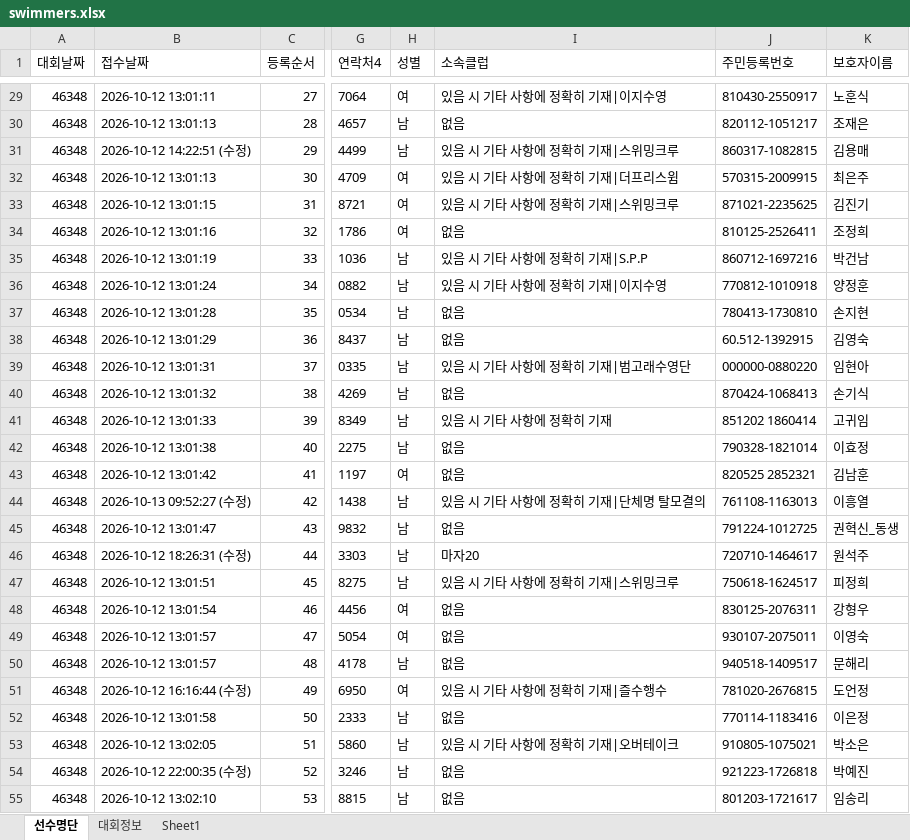
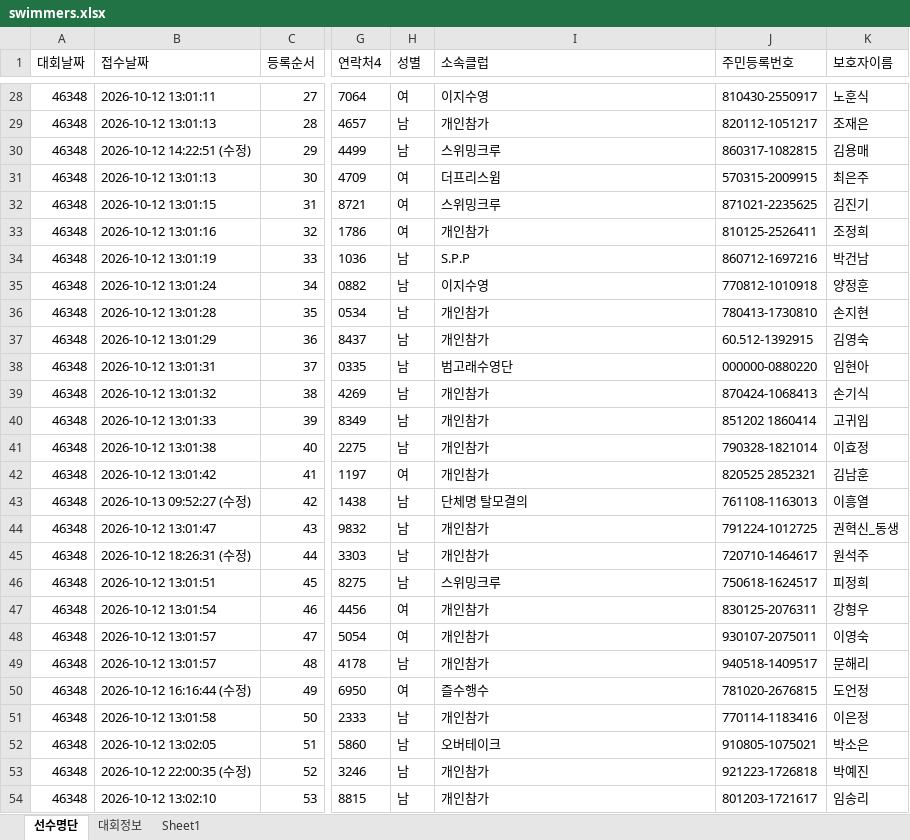
Before and after one commit to jman7715/swim_test, an Excel workbook: swimmers.xlsx, sheet 선수명단, drawn as a sheet; only a part is shown, gaps mark what is left out; values as stored, in another font and other column widths than the file's, no borders; addresses are those after the commit; the diff covers the shown part only; the diff names each change by its address in the sheet, - before the commit and + after, or states it on an @@ line.

```diff
--- a/swimmers.xlsx (sheet 선수명단)
+++ b/swimmers.xlsx (sheet 선수명단)
-I28 (소속클럽): 있음 시 기타 사항에 정확히 기재|이지수영
+I28 (소속클럽): 이지수영
-I29 (소속클럽): 없음
+I29 (소속클럽): 개인참가
-I30 (소속클럽): 있음 시 기타 사항에 정확히 기재|스위밍크루
+I30 (소속클럽): 스위밍크루
-I31 (소속클럽): 있음 시 기타 사항에 정확히 기재|더프리스윔
+I31 (소속클럽): 더프리스윔
-I32 (소속클럽): 있음 시 기타 사항에 정확히 기재|스위밍크루
+I32 (소속클럽): 스위밍크루
-I33 (소속클럽): 없음
+I33 (소속클럽): 개인참가
-I34 (소속클럽): 있음 시 기타 사항에 정확히 기재|S.P.P
+I34 (소속클럽): S.P.P
-I35 (소속클럽): 있음 시 기타 사항에 정확히 기재|이지수영
+I35 (소속클럽): 이지수영
-I36:I37 (소속클럽): 없음
+I36:I37 (소속클럽): 개인참가
-I38 (소속클럽): 있음 시 기타 사항에 정확히 기재|범고래수영단
+I38 (소속클럽): 범고래수영단
-I39 (소속클럽): 없음
+I39 (소속클럽): 개인참가
-I40 (소속클럽): 있음 시 기타 사항에 정확히 기재
+I40 (소속클럽): 개인참가
-I41:I42 (소속클럽): 없음
+I41:I42 (소속클럽): 개인참가
-I43 (소속클럽): 있음 시 기타 사항에 정확히 기재|단체명 탈모결의
+I43 (소속클럽): 단체명 탈모결의
-I44 (소속클럽): 없음
+I44 (소속클럽): 개인참가
-I45 (소속클럽): 마자20
+I45 (소속클럽): 개인참가
-I46 (소속클럽): 있음 시 기타 사항에 정확히 기재|스위밍크루
+I46 (소속클럽): 스위밍크루
-I47:I49 (소속클럽): 없음
+I47:I49 (소속클럽): 개인참가
-I50 (소속클럽): 있음 시 기타 사항에 정확히 기재|즐수행수
+I50 (소속클럽): 즐수행수
-I51 (소속클럽): 없음
+I51 (소속클럽): 개인참가
-I52 (소속클럽): 있음 시 기타 사항에 정확히 기재|오버테이크
+I52 (소속클럽): 오버테이크
-I53:I54 (소속클럽): 없음
+I53:I54 (소속클럽): 개인참가
```
Also changed, not shown: 35 added rows, 7 removed rows and 277 edited cells elsewhere in this sheet, sheet Sheet1, 3 other files.
